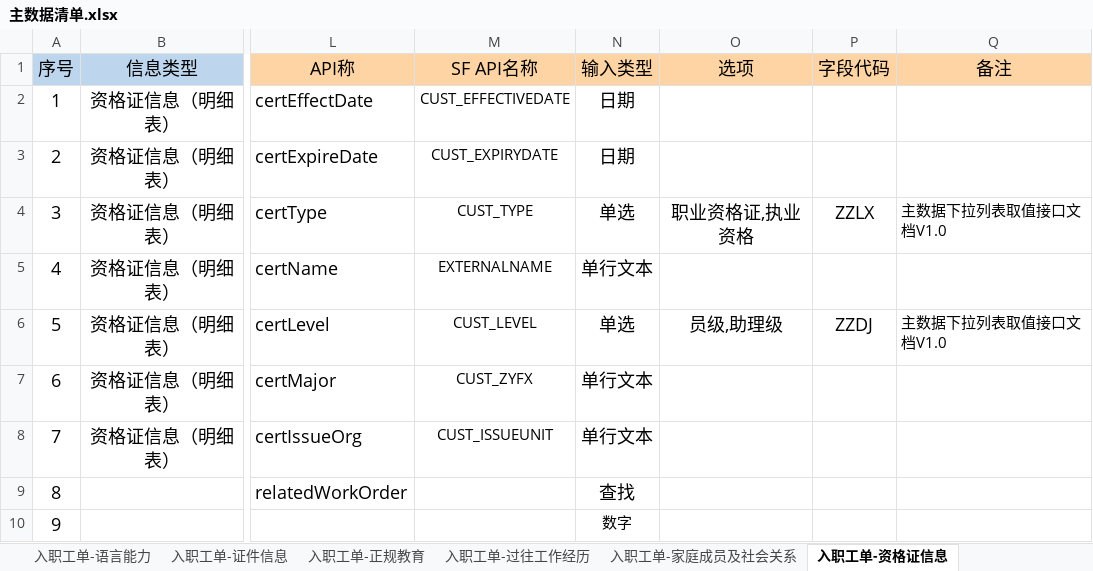
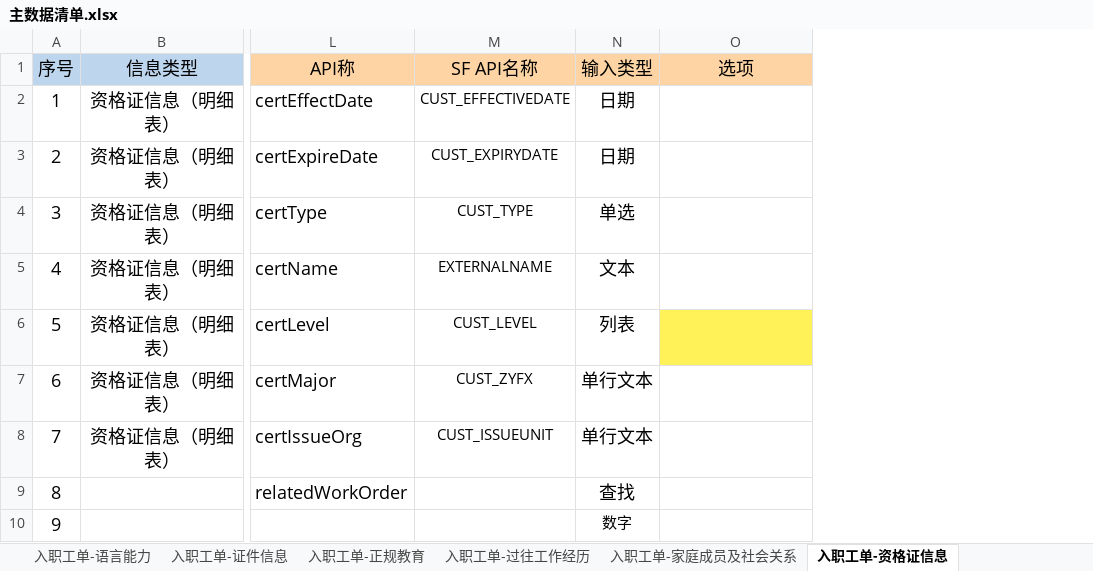
Before and after one commit to gary-liu-123/sls-plantform, an Excel workbook: docs/req/orginal-doc/主数据清单.xlsx, sheet 入职工单-资格证信息, drawn as a sheet; only a part is shown, gaps mark what is left out; values as stored, in another font and other column widths than the file's, no borders; the diff names each change by its address in the sheet, - before the commit and + after, or states it on an @@ line.

```diff
--- a/docs/req/orginal-doc/主数据清单.xlsx (sheet 入职工单-资格证信息)
+++ b/docs/req/orginal-doc/主数据清单.xlsx (sheet 入职工单-资格证信息)
-column P (字段代码), rows 4-6: ZZLX |  | ZZDJ
-column Q (备注), rows 4-6: 主数据下拉列表取值接口文档V1.0 |  | 主数据下拉列表取值接口文档V1.0
-O4 (选项): 职业资格证,执业资格
+O4 (选项): (empty)
-N5 (输入类型): 单行文本
+N5 (输入类型): 文本
-N6 (输入类型): 单选
+N6 (输入类型): 列表
-O6 (选项): 员级,助理级
+O6 (选项): (empty)
-O6 fill: none
+O6 fill: #FFF258
```
Also changed, not shown: sheet 入职工单, sheet 合同工单, sheet 入职工单-证件信息, sheet 入职工单-语言能力, sheet 入职工单-家庭成员及社会关系, sheet 入职工单-正规教育, 2 more sheets, charts or pictures, 2 other files.
